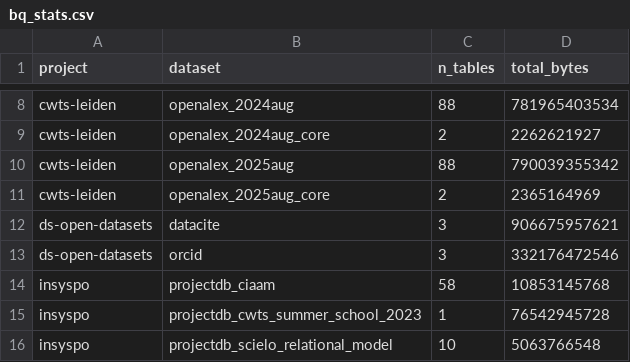
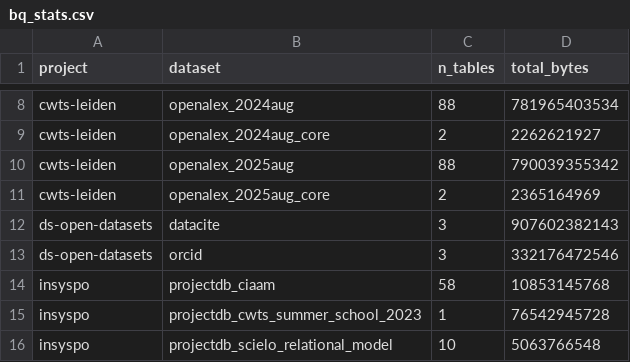
Before and after one commit to orion-dbs-community/website, a CSV file: data/bq_stats.csv, drawn as a sheet; only a part is shown, gaps mark what is left out.

```diff
--- a/data/bq_stats.csv
+++ b/data/bq_stats.csv
@@ -11,3 +11,3 @@ cwts-leiden,openalex_2025aug,88,790039355342
 cwts-leiden,openalex_2025aug_core,2,2365164969
-ds-open-datasets,datacite,3,906675957621
+ds-open-datasets,datacite,3,907602382143
 ds-open-datasets,orcid,3,332176472546
```
Also changed, not shown: 8 other files.
